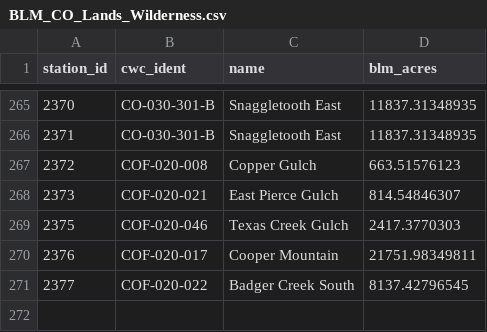
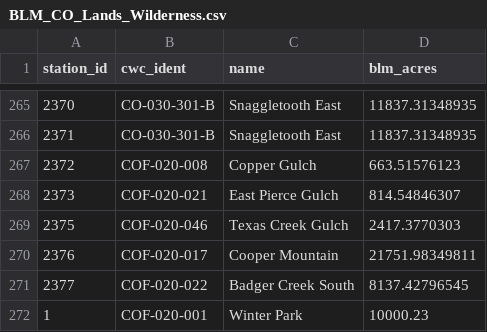
Before and after one commit to danoyoung/usercontent, a CSV file: BLM_CO_Lands_Wilderness.csv, drawn as a sheet; only a part is shown, gaps mark what is left out; the diff names each change by its address in the sheet, - before the commit and + after, or states it on an @@ line.

Commit message:
Update BLM_CO_Lands_Wilderness.csv

```diff
--- a/BLM_CO_Lands_Wilderness.csv
+++ b/BLM_CO_Lands_Wilderness.csv
+row 272: 1 | COF-020-001 | Winter Park | 10000.23
```
